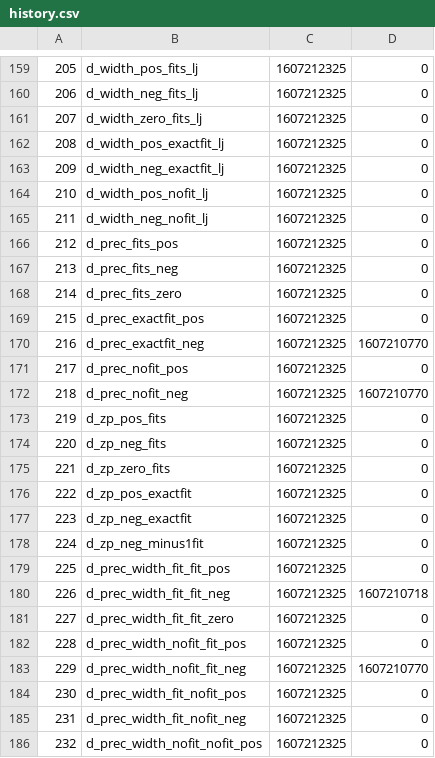
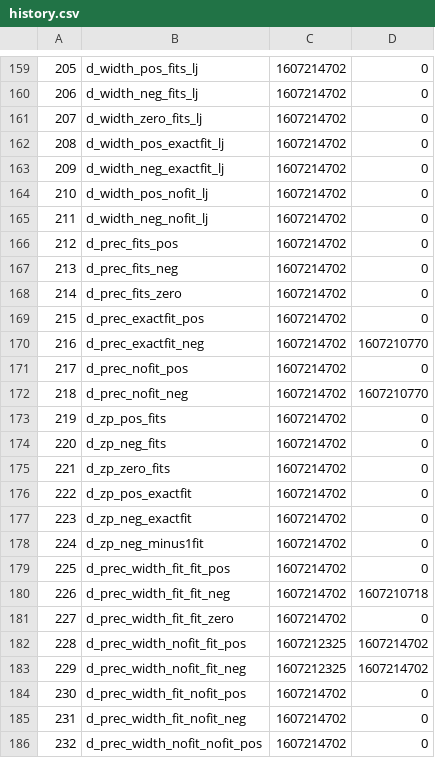
Before and after one commit to GeorgiiMarinenko/ft_printf, a CSV file: pft/history.csv, drawn as a sheet; only a part is shown, gaps mark what is left out; the diff covers the shown part only.

```diff
--- a/pft/history.csv
+++ b/pft/history.csv
@@ -159,28 +159,28 @@
-205,d_width_pos_fits_lj,1607212325,0
-206,d_width_neg_fits_lj,1607212325,0
-207,d_width_zero_fits_lj,1607212325,0
-208,d_width_pos_exactfit_lj,1607212325,0
-209,d_width_neg_exactfit_lj,1607212325,0
-210,d_width_pos_nofit_lj,1607212325,0
-211,d_width_neg_nofit_lj,1607212325,0
-212,d_prec_fits_pos,1607212325,0
-213,d_prec_fits_neg,1607212325,0
-214,d_prec_fits_zero,1607212325,0
-215,d_prec_exactfit_pos,1607212325,0
-216,d_prec_exactfit_neg,1607212325,1607210770
-217,d_prec_nofit_pos,1607212325,0
-218,d_prec_nofit_neg,1607212325,1607210770
-219,d_zp_pos_fits,1607212325,0
-220,d_zp_neg_fits,1607212325,0
-221,d_zp_zero_fits,1607212325,0
-222,d_zp_pos_exactfit,1607212325,0
-223,d_zp_neg_exactfit,1607212325,0
-224,d_zp_neg_minus1fit,1607212325,0
-225,d_prec_width_fit_fit_pos,1607212325,0
-226,d_prec_width_fit_fit_neg,1607212325,1607210718
-227,d_prec_width_fit_fit_zero,1607212325,0
-228,d_prec_width_nofit_fit_pos,1607212325,0
-229,d_prec_width_nofit_fit_neg,1607212325,1607210770
-230,d_prec_width_fit_nofit_pos,1607212325,0
-231,d_prec_width_fit_nofit_neg,1607212325,0
-232,d_prec_width_nofit_nofit_pos,1607212325,0
+205,d_width_pos_fits_lj,1607214702,0
+206,d_width_neg_fits_lj,1607214702,0
+207,d_width_zero_fits_lj,1607214702,0
+208,d_width_pos_exactfit_lj,1607214702,0
+209,d_width_neg_exactfit_lj,1607214702,0
+210,d_width_pos_nofit_lj,1607214702,0
+211,d_width_neg_nofit_lj,1607214702,0
+212,d_prec_fits_pos,1607214702,0
+213,d_prec_fits_neg,1607214702,0
+214,d_prec_fits_zero,1607214702,0
+215,d_prec_exactfit_pos,1607214702,0
+216,d_prec_exactfit_neg,1607214702,1607210770
+217,d_prec_nofit_pos,1607214702,0
+218,d_prec_nofit_neg,1607214702,1607210770
+219,d_zp_pos_fits,1607214702,0
+220,d_zp_neg_fits,1607214702,0
+221,d_zp_zero_fits,1607214702,0
+222,d_zp_pos_exactfit,1607214702,0
+223,d_zp_neg_exactfit,1607214702,0
+224,d_zp_neg_minus1fit,1607214702,0
+225,d_prec_width_fit_fit_pos,1607214702,0
+226,d_prec_width_fit_fit_neg,1607214702,1607210718
+227,d_prec_width_fit_fit_zero,1607214702,0
+228,d_prec_width_nofit_fit_pos,1607212325,1607214702
+229,d_prec_width_nofit_fit_neg,1607212325,1607214702
+230,d_prec_width_fit_nofit_pos,1607214702,0
+231,d_prec_width_fit_nofit_neg,1607214702,0
+232,d_prec_width_nofit_nofit_pos,1607214702,0
```
Also changed, not shown: 74 edited cells elsewhere in this file, 48 other files.
